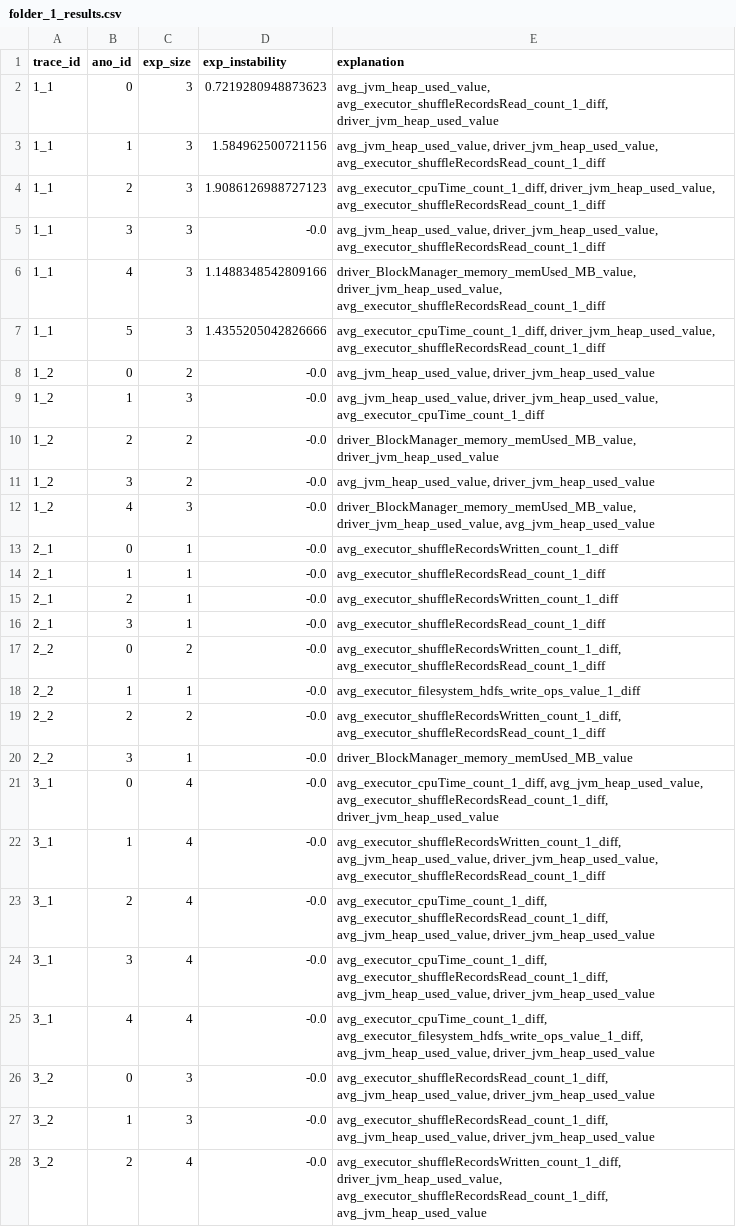
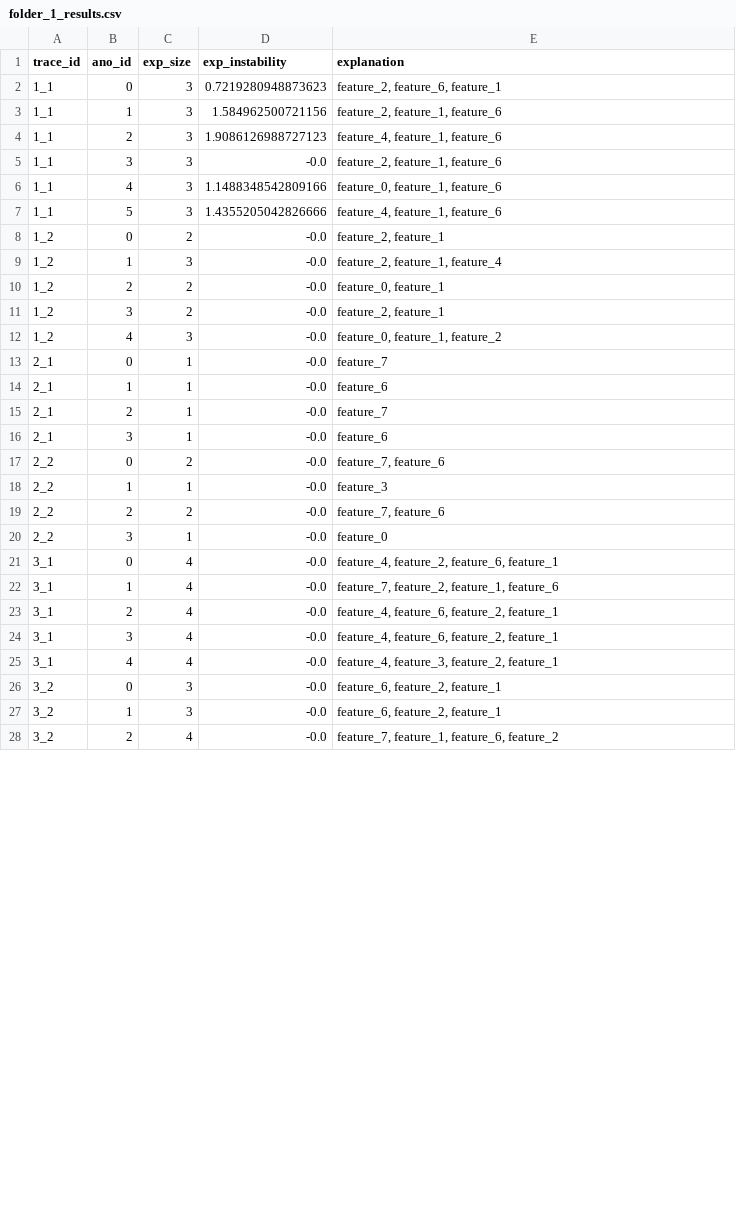
Before and after one commit to Yedson54/project-exstream, a CSV file: notebooks/folder_1_results.csv, drawn as a sheet; only a part is shown; the diff covers the shown part only.

```diff
--- a/notebooks/folder_1_results.csv
+++ b/notebooks/folder_1_results.csv
@@ -1,28 +1,28 @@
 trace_id,ano_id,exp_size,exp_instability,explanation
-1_1,0,3,0.7219280948873623,"avg_jvm_heap_used_value, avg_executor_shuffleRecordsRead_count_1_diff, driver_jvm_heap_used_value"
-1_1,1,3,1.584962500721156,"avg_jvm_heap_used_value, driver_jvm_heap_used_value, avg_executor_shuffleRecordsRead_count_1_diff"
-1_1,2,3,1.9086126988727123,"avg_executor_cpuTime_count_1_diff, driver_jvm_heap_used_value, avg_executor_shuffleRecordsRead_count_1_diff"
-1_1,3,3,-0.0,"avg_jvm_heap_used_value, driver_jvm_heap_used_value, avg_executor_shuffleRecordsRead_count_1_diff"
-1_1,4,3,1.1488348542809166,"driver_BlockManager_memory_memUsed_MB_value, driver_jvm_heap_used_value, avg_executor_shuffleRecordsRead_count_1_diff"
-1_1,5,3,1.4355205042826666,"avg_executor_cpuTime_count_1_diff, driver_jvm_heap_used_value, avg_executor_shuffleRecordsRead_count_1_diff"
-1_2,0,2,-0.0,"avg_jvm_heap_used_value, driver_jvm_heap_used_value"
-1_2,1,3,-0.0,"avg_jvm_heap_used_value, driver_jvm_heap_used_value, avg_executor_cpuTime_count_1_diff"
-1_2,2,2,-0.0,"driver_BlockManager_memory_memUsed_MB_value, driver_jvm_heap_used_value"
-1_2,3,2,-0.0,"avg_jvm_heap_used_value, driver_jvm_heap_used_value"
-1_2,4,3,-0.0,"driver_BlockManager_memory_memUsed_MB_value, driver_jvm_heap_used_value, avg_jvm_heap_used_value"
-2_1,0,1,-0.0,avg_executor_shuffleRecordsWritten_count_1_diff
-2_1,1,1,-0.0,avg_executor_shuffleRecordsRead_count_1_diff
-2_1,2,1,-0.0,avg_executor_shuffleRecordsWritten_count_1_diff
-2_1,3,1,-0.0,avg_executor_shuffleRecordsRead_count_1_diff
-2_2,0,2,-0.0,"avg_executor_shuffleRecordsWritten_count_1_diff, avg_executor_shuffleRecordsRead_count_1_diff"
-2_2,1,1,-0.0,avg_executor_filesystem_hdfs_write_ops_value_1_diff
-2_2,2,2,-0.0,"avg_executor_shuffleRecordsWritten_count_1_diff, avg_executor_shuffleRecordsRead_count_1_diff"
-2_2,3,1,-0.0,driver_BlockManager_memory_memUsed_MB_value
-3_1,0,4,-0.0,"avg_executor_cpuTime_count_1_diff, avg_jvm_heap_used_value, avg_executor_shuffleRecordsRead_count_1_diff, driver_jvm_heap_used_value"
-3_1,1,4,-0.0,"avg_executor_shuffleRecordsWritten_count_1_diff, avg_jvm_heap_used_value, driver_jvm_heap_used_value, avg_executor_shuffleRecordsRead_count_1_diff"
-3_1,2,4,-0.0,"avg_executor_cpuTime_count_1_diff, avg_executor_shuffleRecordsRead_count_1_diff, avg_jvm_heap_used_value, driver_jvm_heap_used_value"
-3_1,3,4,-0.0,"avg_executor_cpuTime_count_1_diff, avg_executor_shuffleRecordsRead_count_1_diff, avg_jvm_heap_used_value, driver_jvm_heap_used_value"
-3_1,4,4,-0.0,"avg_executor_cpuTime_count_1_diff, avg_executor_filesystem_hdfs_write_ops_value_1_diff, avg_jvm_heap_used_value, driver_jvm_heap_used_value"
-3_2,0,3,-0.0,"avg_executor_shuffleRecordsRead_count_1_diff, avg_jvm_heap_used_value, driver_jvm_heap_used_value"
-3_2,1,3,-0.0,"avg_executor_shuffleRecordsRead_count_1_diff, avg_jvm_heap_used_value, driver_jvm_heap_used_value"
-3_2,2,4,-0.0,"avg_executor_shuffleRecordsWritten_count_1_diff, driver_jvm_heap_used_value, avg_executor_shuffleRecordsRead_count_1_diff, avg_jvm_heap_used_value"
+1_1,0,3,0.7219280948873623,"feature_2, feature_6, feature_1"
+1_1,1,3,1.584962500721156,"feature_2, feature_1, feature_6"
+1_1,2,3,1.9086126988727123,"feature_4, feature_1, feature_6"
+1_1,3,3,-0.0,"feature_2, feature_1, feature_6"
+1_1,4,3,1.1488348542809166,"feature_0, feature_1, feature_6"
+1_1,5,3,1.4355205042826666,"feature_4, feature_1, feature_6"
+1_2,0,2,-0.0,"feature_2, feature_1"
+1_2,1,3,-0.0,"feature_2, feature_1, feature_4"
+1_2,2,2,-0.0,"feature_0, feature_1"
+1_2,3,2,-0.0,"feature_2, feature_1"
+1_2,4,3,-0.0,"feature_0, feature_1, feature_2"
+2_1,0,1,-0.0,feature_7
+2_1,1,1,-0.0,feature_6
+2_1,2,1,-0.0,feature_7
+2_1,3,1,-0.0,feature_6
+2_2,0,2,-0.0,"feature_7, feature_6"
+2_2,1,1,-0.0,feature_3
+2_2,2,2,-0.0,"feature_7, feature_6"
+2_2,3,1,-0.0,feature_0
+3_1,0,4,-0.0,"feature_4, feature_2, feature_6, feature_1"
+3_1,1,4,-0.0,"feature_7, feature_2, feature_1, feature_6"
+3_1,2,4,-0.0,"feature_4, feature_6, feature_2, feature_1"
+3_1,3,4,-0.0,"feature_4, feature_6, feature_2, feature_1"
+3_1,4,4,-0.0,"feature_4, feature_3, feature_2, feature_1"
+3_2,0,3,-0.0,"feature_6, feature_2, feature_1"
+3_2,1,3,-0.0,"feature_6, feature_2, feature_1"
+3_2,2,4,-0.0,"feature_7, feature_1, feature_6, feature_2"
```
Also changed, not shown: 2 edited cells elsewhere in this file, 4 other files.
